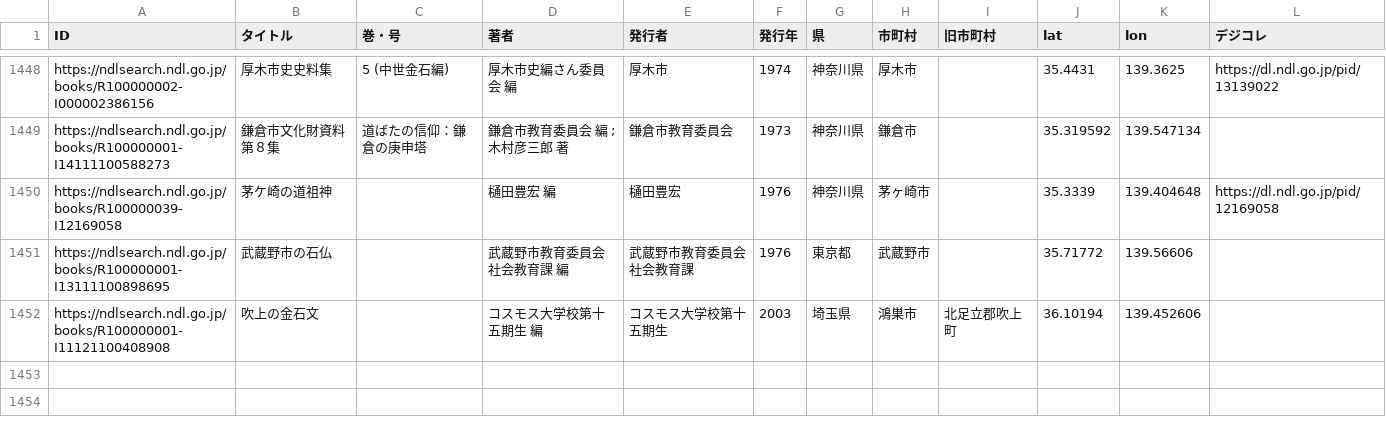
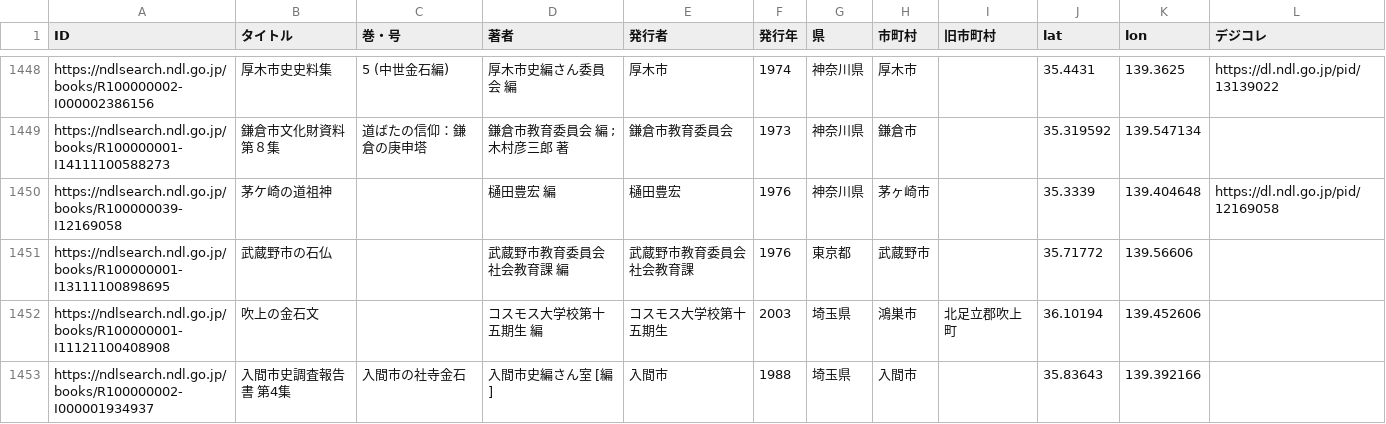
Before and after one commit to sekibutsu-info/booklist, a CSV file: booklist.csv, drawn as a sheet; only a part is shown, gaps mark what is left out; the diff names each change by its address in the sheet, - before the commit and + after, or states it on an @@ line.

```diff
--- a/booklist.csv
+++ b/booklist.csv
+row 1453: https://ndlsearch.ndl.go.jp/books/R100000002-I000001934937 | 入間市史調査報告書 第4集 | 入間市の社寺金石 | 入間市史編さん室 [編] | 入間市 | 1988 | 埼玉県 | 入間市 |  | 35.83643 | 139.392166
```
Also changed, not shown: 1 other file.
